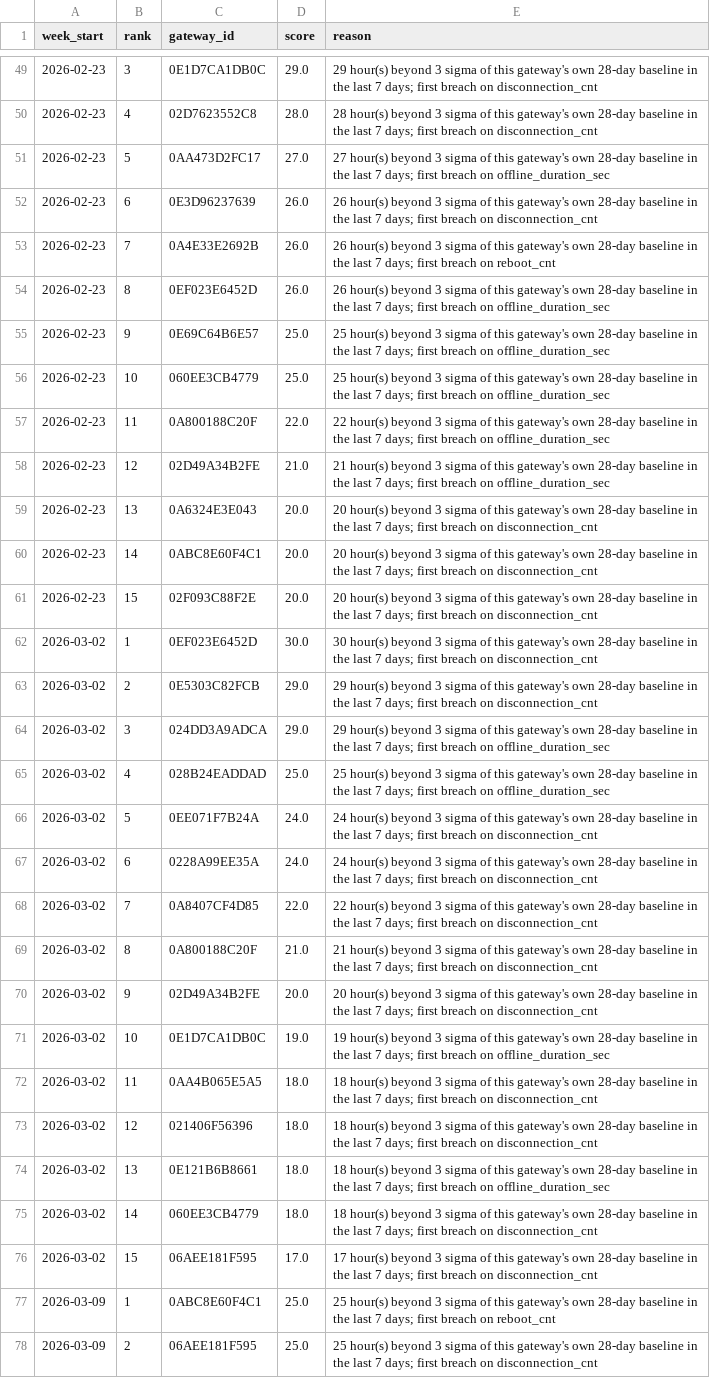
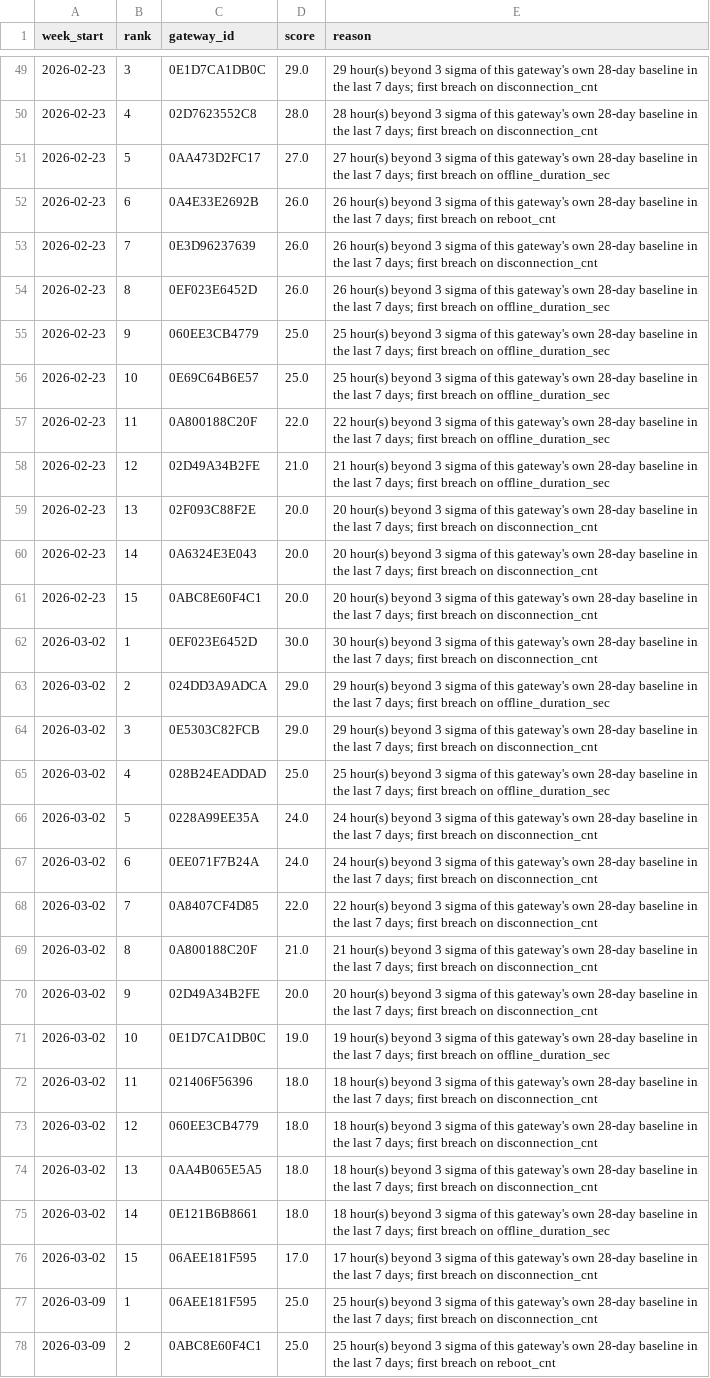
Before and after one commit to Siva6918/lpdg-gateway-challenge, a CSV file: predictions.csv, drawn as a sheet; only a part is shown, gaps mark what is left out; the diff covers the shown part only; the diff names each change by its address in the sheet, - before the commit and + after, or states it on an @@ line.

```diff
--- a/predictions.csv
+++ b/predictions.csv
-C52 (gateway_id): 0E3D96237639
+C52 (gateway_id): 0A4E33E2692B
-E52 (reason): …breach on disconnection_cnt
+E52 (reason): …breach on reboot_cnt
-C53 (gateway_id): 0A4E33E2692B
+C53 (gateway_id): 0E3D96237639
-E53 (reason): …breach on reboot_cnt
+E53 (reason): …breach on disconnection_cnt
-C55 (gateway_id): 0E69C64B6E57
+C55 (gateway_id): 060EE3CB4779
-C56 (gateway_id): 060EE3CB4779
+C56 (gateway_id): 0E69C64B6E57
-C59 (gateway_id): 0A6324E3E043
+C59 (gateway_id): 02F093C88F2E
-C60 (gateway_id): 0ABC8E60F4C1
+C60 (gateway_id): 0A6324E3E043
-C61 (gateway_id): 02F093C88F2E
+C61 (gateway_id): 0ABC8E60F4C1
-C63 (gateway_id): 0E5303C82FCB
+C63 (gateway_id): 024DD3A9ADCA
-E63 (reason): …breach on disconnection_cnt
+E63 (reason): …breach on offline_duration_sec
-C64 (gateway_id): 024DD3A9ADCA
+C64 (gateway_id): 0E5303C82FCB
-E64 (reason): …breach on offline_duration_sec
+E64 (reason): …breach on disconnection_cnt
-C66 (gateway_id): 0EE071F7B24A
+C66 (gateway_id): 0228A99EE35A
-C67 (gateway_id): 0228A99EE35A
+C67 (gateway_id): 0EE071F7B24A
-C72 (gateway_id): 0AA4B065E5A5
+C72 (gateway_id): 021406F56396
-C73 (gateway_id): 021406F56396
+C73 (gateway_id): 060EE3CB4779
-C74 (gateway_id): 0E121B6B8661
+C74 (gateway_id): 0AA4B065E5A5
-E74 (reason): …breach on offline_duration_sec
+E74 (reason): …breach on disconnection_cnt
-C75 (gateway_id): 060EE3CB4779
+C75 (gateway_id): 0E121B6B8661
-E75 (reason): …breach on disconnection_cnt
+E75 (reason): …breach on offline_duration_sec
-C77 (gateway_id): 0ABC8E60F4C1
+C77 (gateway_id): 06AEE181F595
-E77 (reason): …breach on reboot_cnt
+E77 (reason): …breach on disconnection_cnt
-C78 (gateway_id): 06AEE181F595
+C78 (gateway_id): 0ABC8E60F4C1
-E78 (reason): …breach on disconnection_cnt
+E78 (reason): …breach on reboot_cnt
```
Also changed, not shown: 49 edited cells elsewhere in this file, 10 other files.
